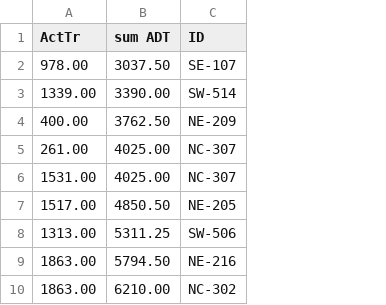
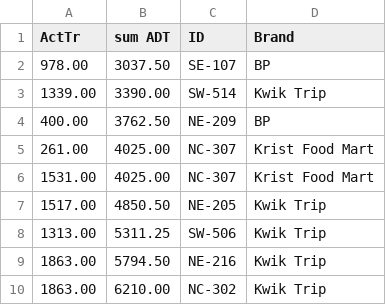
Before and after one commit to yotarov/ticon, a CSV file: act_sum.csv, drawn as a sheet; only a part is shown; the diff names each change by its address in the sheet, - before the commit and + after, or states it on an @@ line.

Commit message:
Update act_sum.csv

```diff
--- a/act_sum.csv
+++ b/act_sum.csv
+column D (Brand), rows 2-10: BP | Kwik Trip | BP | Krist Food Mart | Krist Food Mart | Kwik Trip | Kwik Trip | Kwik Trip | Kwik Trip
```
